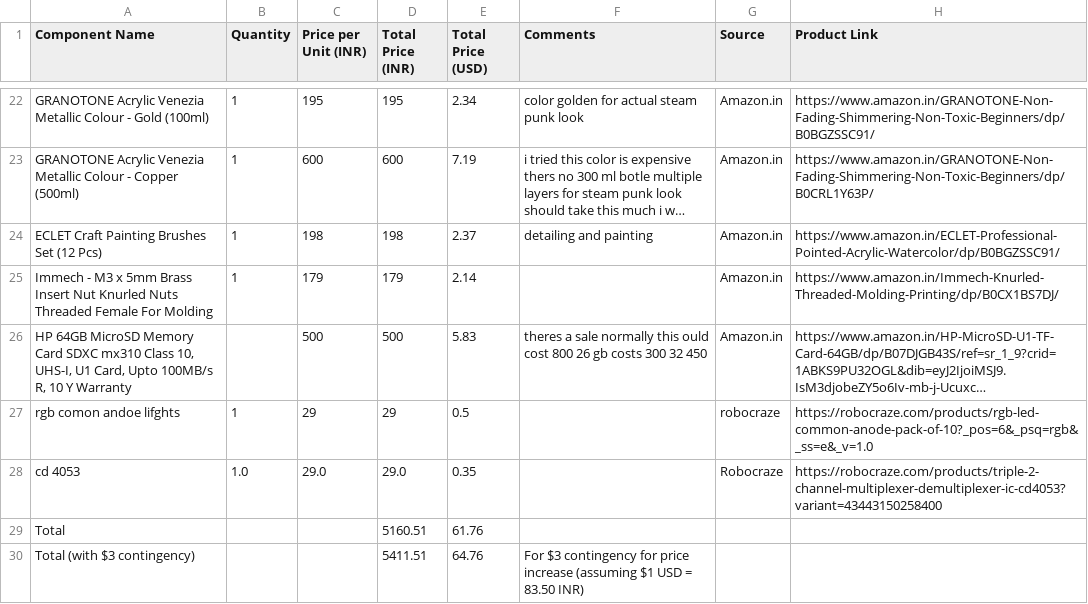
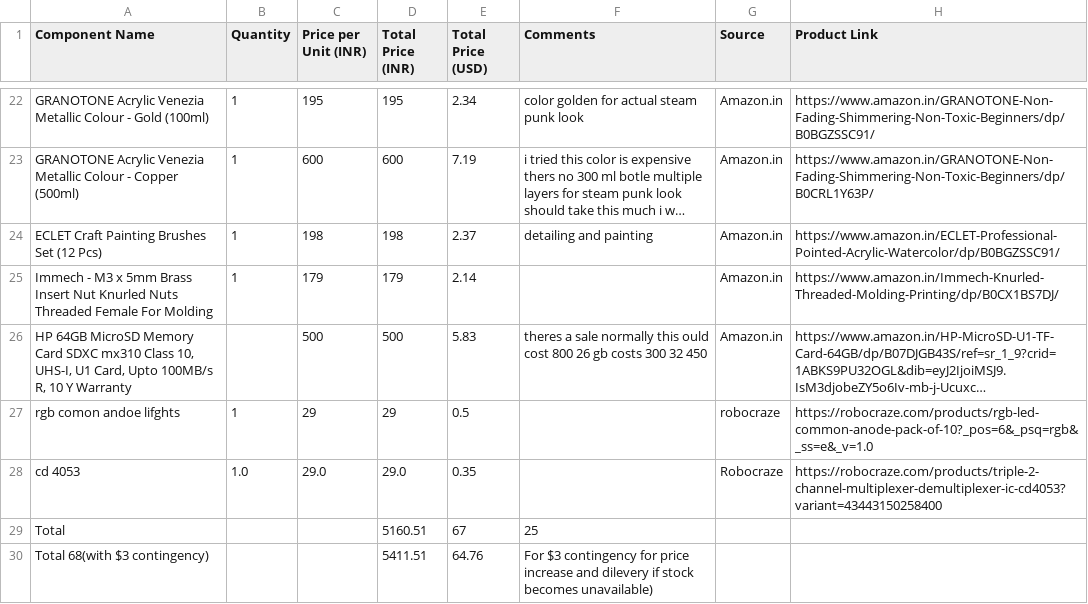
Before and after one commit to ristonrodrigues723/steampunkmusicbox, a CSV file: bom speakert - Sheet1 (2).csv, drawn as a sheet; only a part is shown, gaps mark what is left out; long unchanged cells end in ….

Commit message:
Update bom speakert - Sheet1 (2).csv

```diff
--- a/bom speakert - Sheet1 (2).csv
+++ b/bom speakert - Sheet1 (2).csv
@@ -28,3 +28,3 @@ rgb comon andoe lifghts,1,29,29,0.5,,robocraze,https://robocraze.com/products/rg
 cd 4053,1.0,29.0,29.0,0.35,,Robocraze,https://robocraze.com/products/triple-2-channel-multiplexer-demultiplexer-ic-cd4053?variant=43443150258400
-Total,,,5160.51,61.76,,,
-Total (with $3 contingency),,,5411.51,64.76,For $3 contingency for price increase (assuming $1 USD = 83.50 INR),,
+Total,,,5160.51,67,25,,,
+Total 68(with $3 contingency),,,5411.51,64.76,For $3 contingency for price increase and dilevery if stock becomes unavailable),,
```
